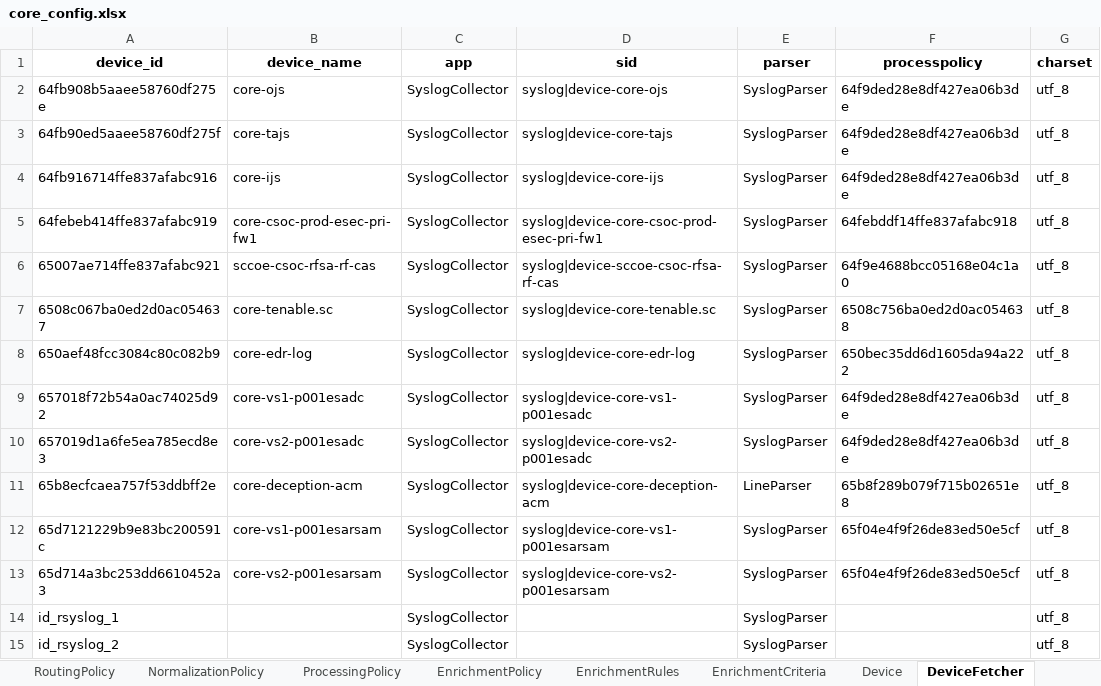
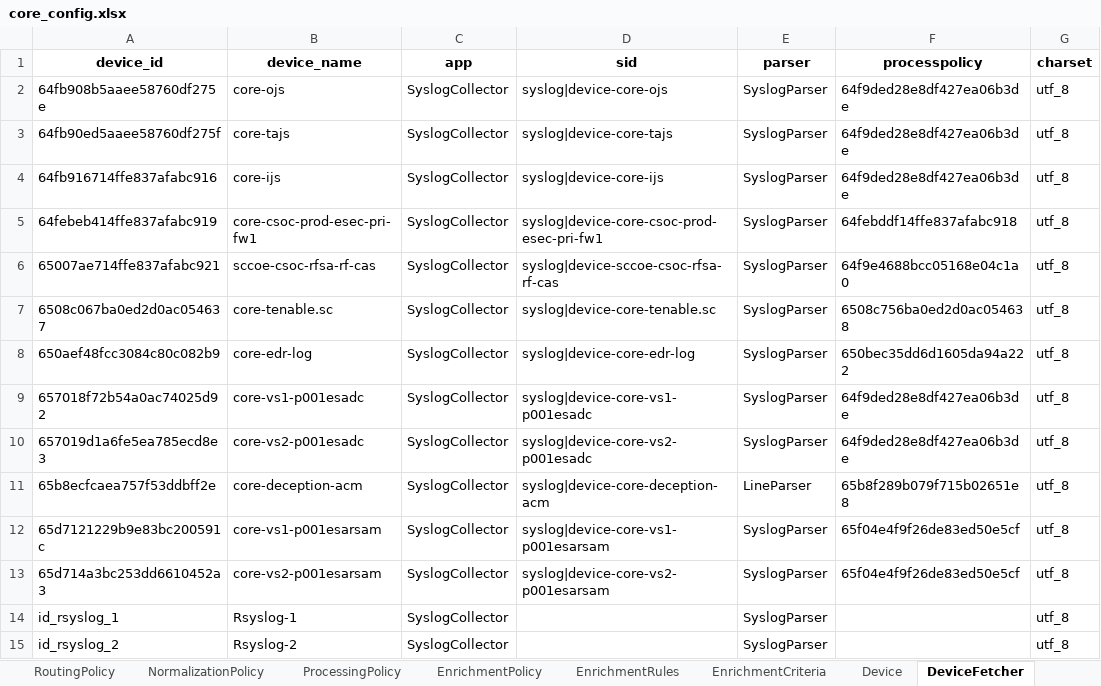
Before and after one commit to DeDobbeleer/DirectorSync, an Excel workbook: lp_tenant_importer/samples/core_config.xlsx, sheet DeviceFetcher, drawn as a sheet; only a part is shown; values as stored, in another font and other column widths than the file's, no borders; the diff names each change by its address in the sheet, - before the commit and + after, or states it on an @@ line.

```diff
--- a/lp_tenant_importer/samples/core_config.xlsx (sheet DeviceFetcher)
+++ b/lp_tenant_importer/samples/core_config.xlsx (sheet DeviceFetcher)
-B14 (device_name): (empty)
+B14 (device_name): Rsyslog-1
-B15 (device_name): (empty)
+B15 (device_name): Rsyslog-2
```
Also changed, not shown: 1 other file.
